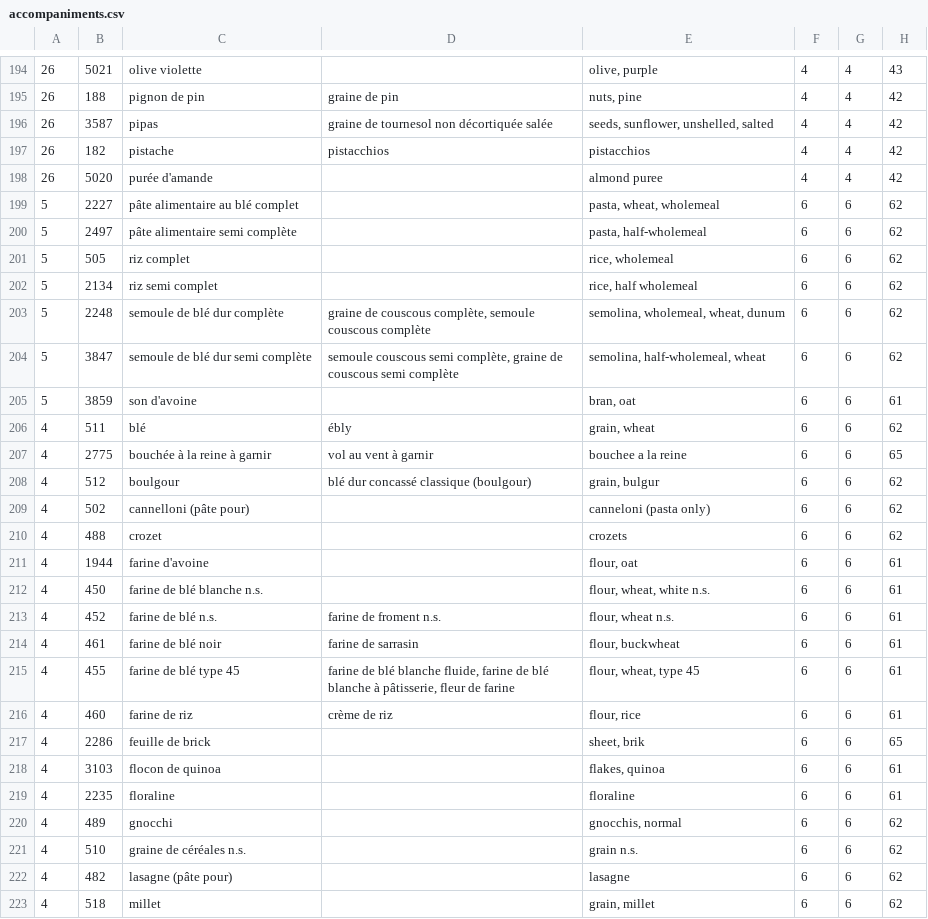
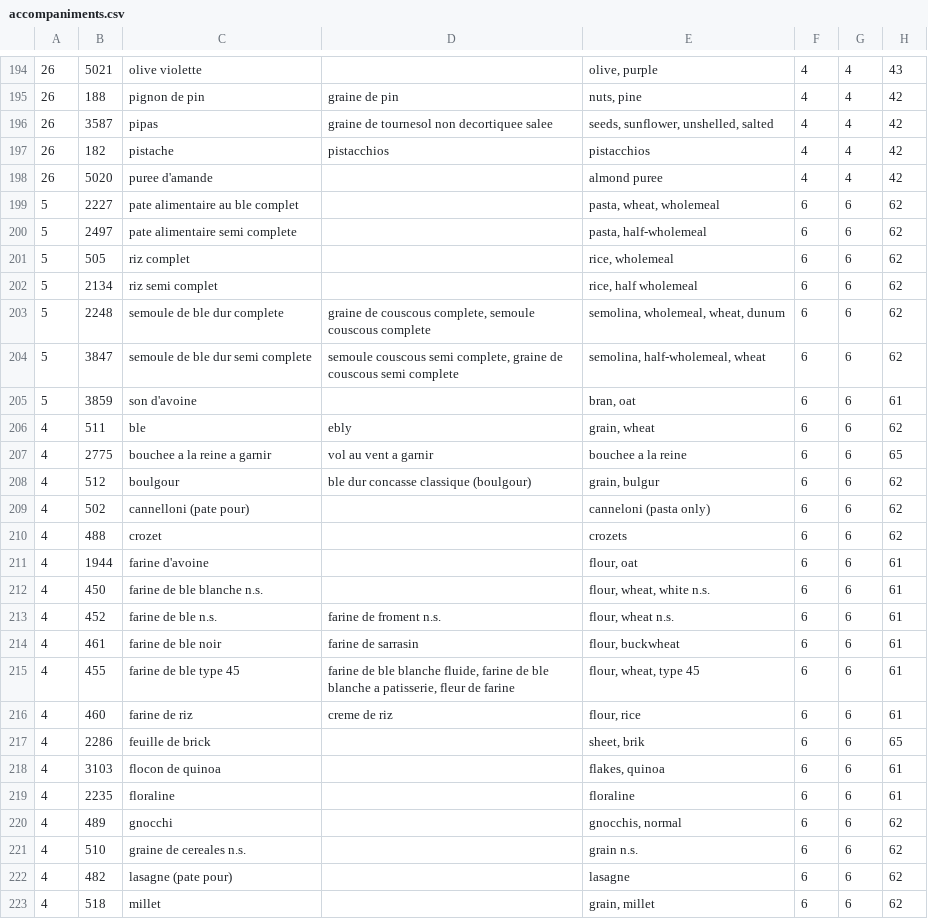
Before and after one commit to julesmichaud/Dietery_recommendation, a CSV file: data/sorted_by_categories/accompaniments.csv, drawn as a sheet; only a part is shown, gaps mark what is left out; the diff covers the shown part only; the diff names each change by its address in the sheet, - before the commit and + after, or states it on an @@ line.

```diff
--- a/data/sorted_by_categories/accompaniments.csv
+++ b/data/sorted_by_categories/accompaniments.csv
-D196: graine de tournesol non décortiquée salée
+D196: graine de tournesol non decortiquee salee
-C198: purée d'amande
+C198: puree d'amande
-C199: pâte alimentaire au blé complet
+C199: pate alimentaire au ble complet
-C200: pâte alimentaire semi complète
+C200: pate alimentaire semi complete
-C203: semoule de blé dur complète
+C203: semoule de ble dur complete
-D203: …de couscous complète, semoule couscous complète
+D203: …de couscous complete, semoule couscous complete
-C204: semoule de blé dur semi complète
+C204: semoule de ble dur semi complete
-D204: …couscous semi complète, graine de couscous semi complète
+D204: …couscous semi complete, graine de couscous semi complete
-C206: blé
+C206: ble
-D206: ébly
+D206: ebly
-C207: bouchée à la reine à garnir
+C207: bouchee a la reine a garnir
-D207: vol au vent à garnir
+D207: vol au vent a garnir
-D208: blé dur concassé classique (boulgour)
+D208: ble dur concasse classique (boulgour)
-C209: cannelloni (pâte pour)
+C209: cannelloni (pate pour)
-C212: farine de blé blanche n.s.
+C212: farine de ble blanche n.s.
-C213: farine de blé n.s.
+C213: farine de ble n.s.
-C214: farine de blé noir
+C214: farine de ble noir
-C215: farine de blé type 45
+C215: farine de ble type 45
-D215: farine de blé blanche fluide, farine de blé blanche à pâtisserie, fleur de…
+D215: farine de ble blanche fluide, farine de ble blanche a patisserie, fleur de…
-D216: crème de riz
+D216: creme de riz
-C221: graine de céréales n.s.
+C221: graine de cereales n.s.
-C222: lasagne (pâte pour)
+C222: lasagne (pate pour)
```
Also changed, not shown: 111 edited cells elsewhere in this file, data/sorted_by_categories/desserts.csv, data/sorted_by_categories/fishes.csv, 2 other files.
